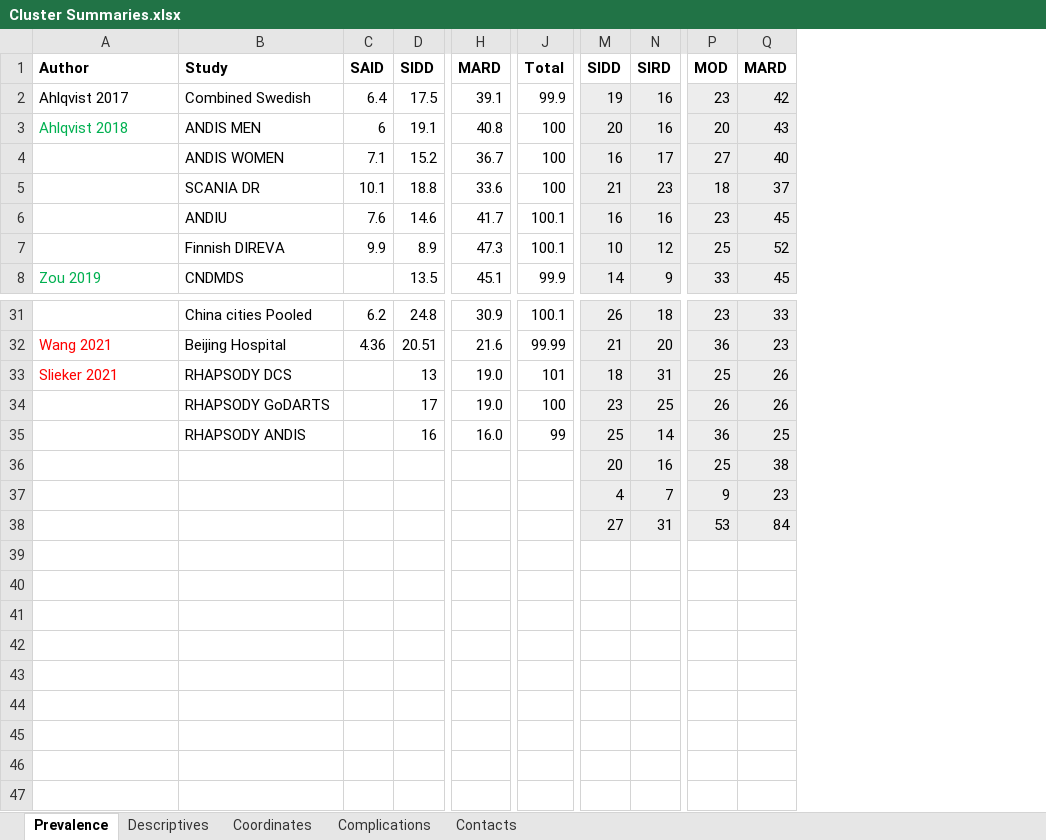
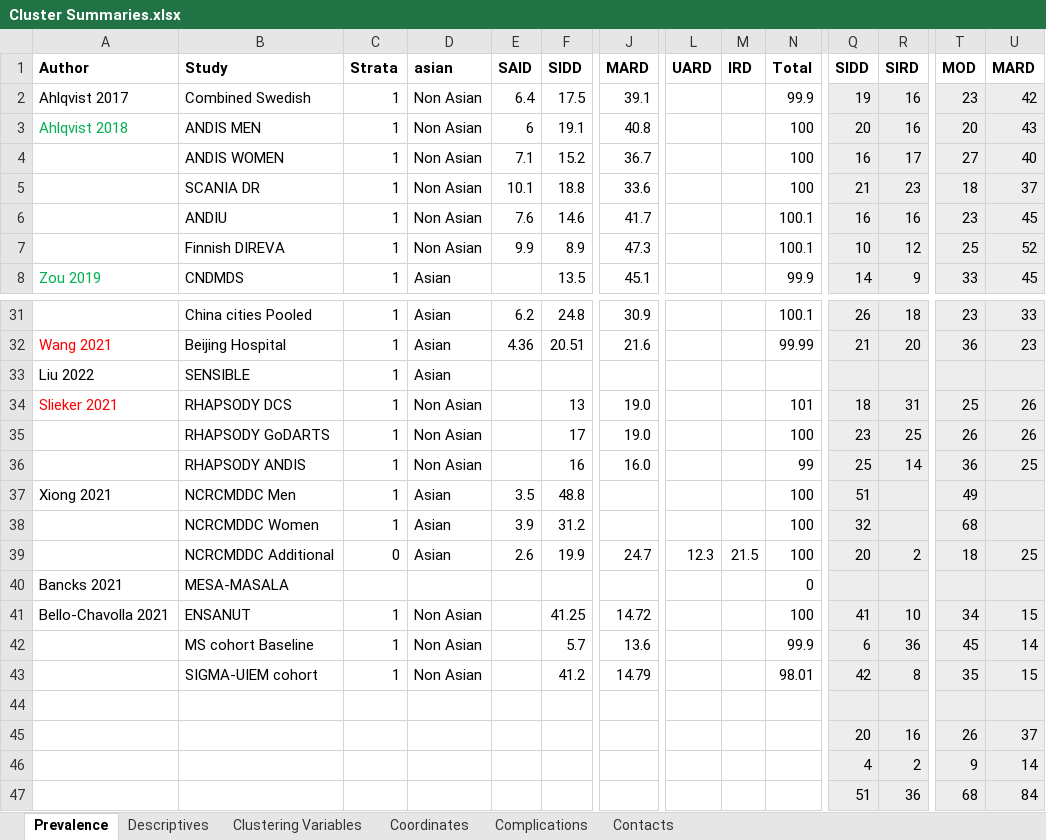
Before and after one commit to jvargh7/diabetes_clusters, an Excel workbook: data/Cluster Summaries.xlsx, sheet Prevalence, drawn as a sheet; only a part is shown, gaps mark what is left out; values as stored, in another font and other column widths than the file's, no borders; addresses are those after the commit; rows hold the shown columns only; the diff covers the shown part only; the diff names each change by its address in the sheet, - before the commit and + after, or states it on an @@ line.

Commit message:
Updated with 2 new studies (Bello=Chavolla 2020, Xiong 2021)

```diff
--- a/data/Cluster Summaries.xlsx (sheet Prevalence)
+++ b/data/Cluster Summaries.xlsx (sheet Prevalence)
+sheet tab: Clustering Variables
+column C, rows 1-8: Strata | 1 | 1 | 1 | 1 | 1 | 1 | 1; rows 31-32: 1 | 1; rows 34-36: all 1
+column D, rows 1-8: asian | Non Asian | Non Asian | Non Asian | Non Asian | Non Asian | Non Asian | Asian; rows 31-32: Asian | Asian; rows 34-36: all Non Asian
+column L, row 1: UARD
+column M, row 1: IRD
+row 33: Liu 2022 | SENSIBLE | 1 | Asian
+row 37: Xiong 2021 | NCRCMDDC Men | 1 | Asian | 3.5 | 48.8 |  |  |  | 100 | 51 |  | 49
+row 38:  | NCRCMDDC Women | 1 | Asian | 3.9 | 31.2 |  |  |  | 100 | 32 |  | 68
+row 39:  | NCRCMDDC Additional | 0 | Asian | 2.6 | 19.9 | 24.7 | 12.3 | 21.5 | 100 | 20 | 2 | 18 | 25
+row 40: Bancks 2021 | MESA-MASALA |  |  |  |  |  |  |  | 0
+row 41: Bello-Chavolla 2021 | ENSANUT | 1 | Non Asian |  | 41.25 | 14.72 |  |  | 100 | 41 | 10 | 34 | 15
+row 42:  | MS cohort Baseline | 1 | Non Asian |  | 5.7 | 13.6 |  |  | 99.9 | 6 | 36 | 45 | 14
+row 43:  | SIGMA-UIEM cohort | 1 | Non Asian |  | 41.2 | 14.79 |  |  | 98.01 | 42 | 8 | 35 | 15
+row 44: (empty)
-T45: 25
+T45: 26
-U45: 38
+U45: 37
-R46: 7
+R46: 2
-U46: 23
+U46: 14
-Q47: 27
+Q47: 51
-R47: 31
+R47: 36
-T47: 53
+T47: 68
```
Also changed, not shown: 3 edited cells elsewhere in this sheet, sheet Descriptives, sheet Contacts, formulas that keep their value, 10 other files.
